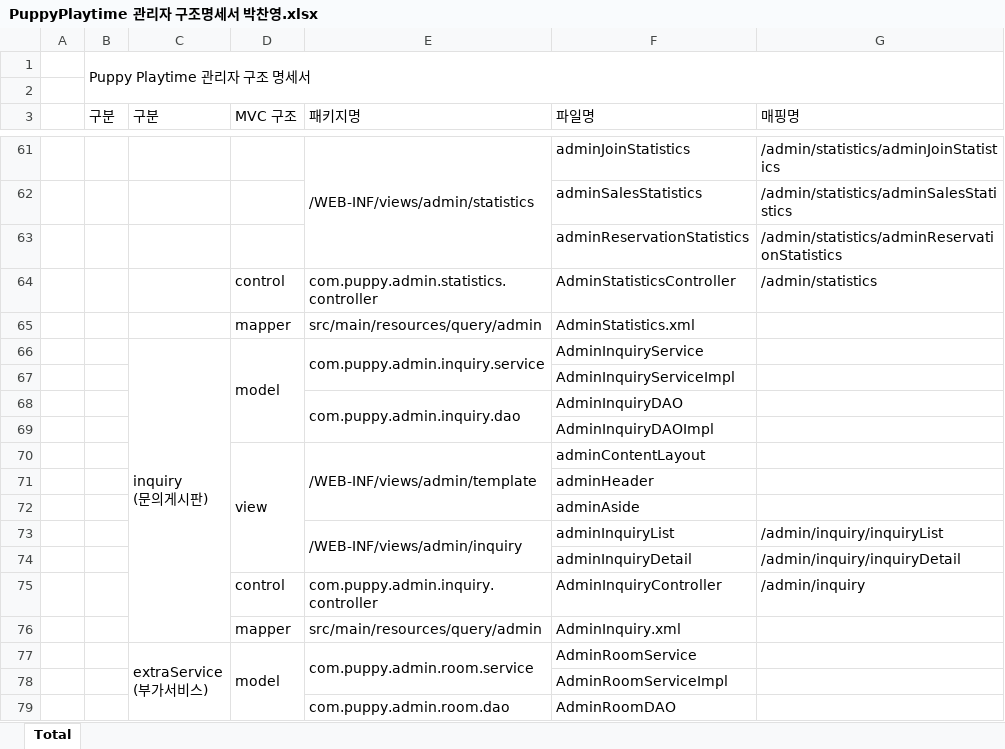
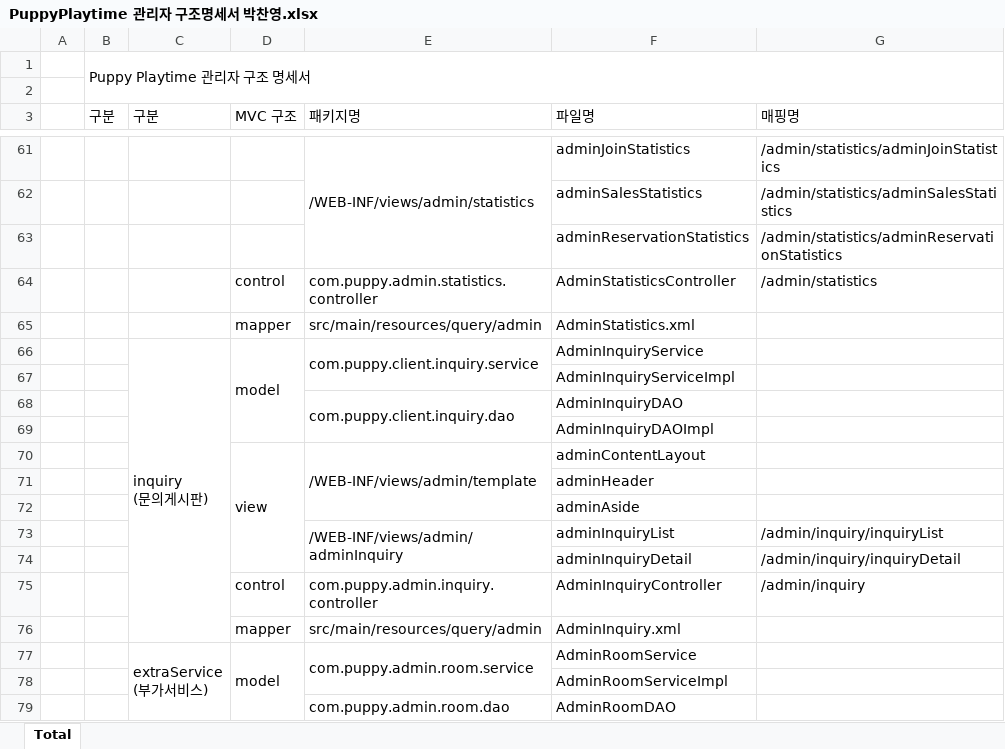
Before and after one commit to Jogging-Kim-Chaebak/PuppyPlaytime, an Excel workbook: 프로젝트 산출물/10. 구조명세서/PuppyPlaytime 관리자 구조명세서 박찬영.xlsx, sheet Total, drawn as a sheet; only a part is shown, gaps mark what is left out; values as stored, in another font and other column widths than the file's, no cell formats; the diff names each change by its address in the sheet, - before the commit and + after, or states it on an @@ line.

```diff
--- a/프로젝트 산출물/10. 구조명세서/PuppyPlaytime 관리자 구조명세서 박찬영.xlsx (sheet Total)
+++ b/프로젝트 산출물/10. 구조명세서/PuppyPlaytime 관리자 구조명세서 박찬영.xlsx (sheet Total)
-E66 (패키지명): com.puppy.admin.inquiry.service
+E66 (패키지명): com.puppy.client.inquiry.service
-E68 (패키지명): com.puppy.admin.inquiry.dao
+E68 (패키지명): com.puppy.client.inquiry.dao
-E73 (패키지명): /WEB-INF/views/admin/inquiry
+E73 (패키지명): /WEB-INF/views/admin/adminInquiry
```
Also changed, not shown: cell formats, 프로젝트 산출물/5. 테이블명세서/Puppy Playtime 테이블 명세서.xlsx, 2 other files.
